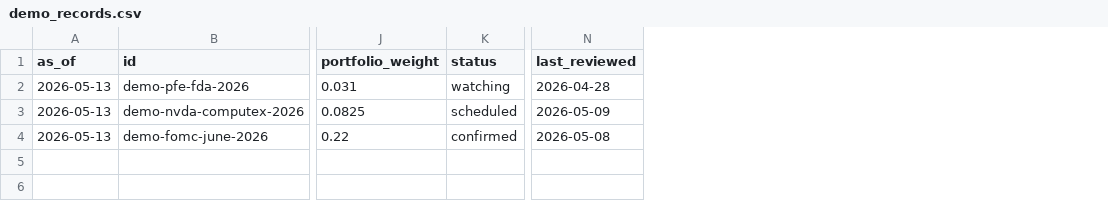
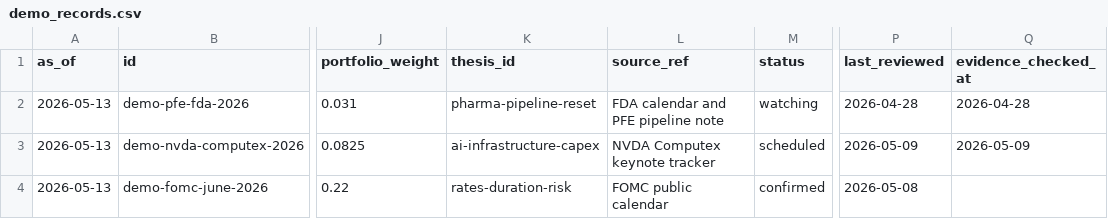
Before and after one commit to SergioYin/market-catalyst-calendar, a CSV file: examples/demo_records.csv, drawn as a sheet; only a part is shown, gaps mark what is left out; the diff names each change by its address in the sheet, - before the commit and + after, or states it on an @@ line.

```diff
--- a/examples/demo_records.csv
+++ b/examples/demo_records.csv
+column K (thesis_id), rows 2-4: pharma-pipeline-reset | ai-infrastructure-capex | rates-duration-risk
+column L (source_ref), rows 2-4: FDA calendar and PFE pipeline note | NVDA Computex keynote tracker | FOMC public calendar
+column Q (evidence_checked_at), rows 2-3: 2026-04-28 | 2026-05-09
```
Also changed, not shown: 23 other files.
